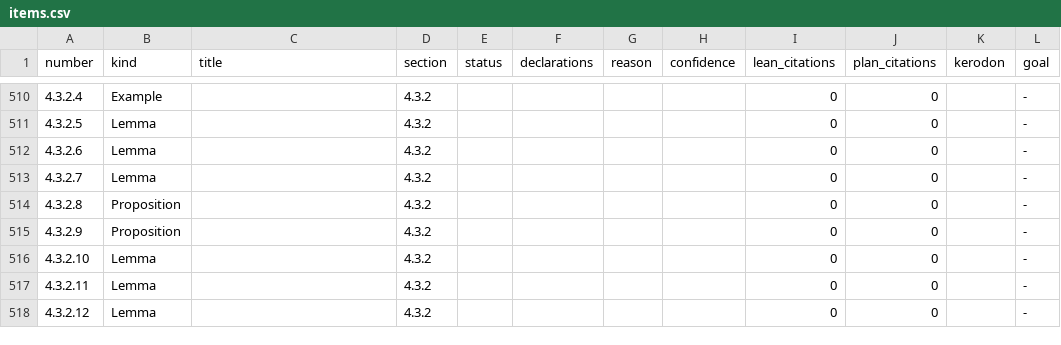
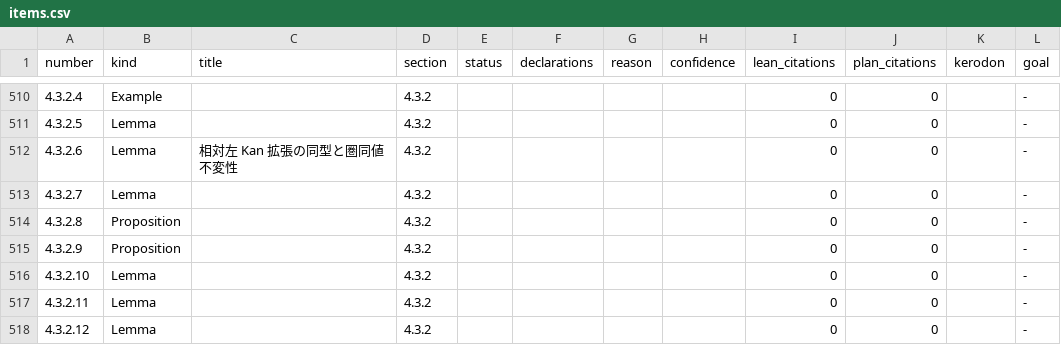
Before and after one commit to unaoya/SerrePositivity, a CSV file: research/htt-coverage/items.csv, drawn as a sheet; only a part is shown, gaps mark what is left out; the diff covers the shown part only.

```diff
--- a/research/htt-coverage/items.csv
+++ b/research/htt-coverage/items.csv
@@ -511,3 +511,3 @@ number,kind,title,section,status,declarations,reason,confidence,lean_citations,p
 4.3.2.5,Lemma,,4.3.2,,,,,0,0,,-
-4.3.2.6,Lemma,,4.3.2,,,,,0,0,,-
+4.3.2.6,Lemma,相対左 Kan 拡張の同型と圏同値不変性,4.3.2,,,,,0,0,,-
 4.3.2.7,Lemma,,4.3.2,,,,,0,0,,-
```
Also changed, not shown: 31 edited cells elsewhere in this file, 3 other files.
